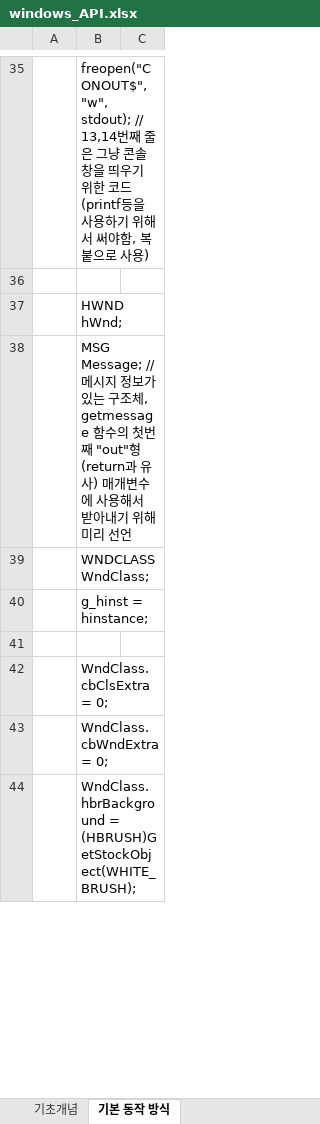
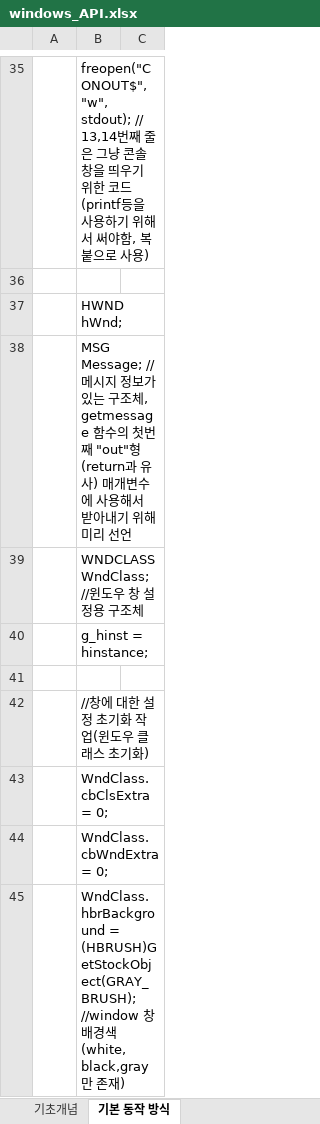
Before and after one commit to goldeu76/windowsApi_note, an Excel workbook: windows_API.xlsx, sheet 기본 동작 방식, drawn as a sheet; only a part is shown, gaps mark what is left out; values as stored, in another font and other column widths than the file's, no borders; charts and pictures not drawn; addresses are those after the commit; the diff covers the shown part only; the diff names each change by its address in the sheet, - before the commit and + after, or states it on an @@ line.

Commit message:
Add files via upload

```diff
--- a/windows_API.xlsx (sheet 기본 동작 방식)
+++ b/windows_API.xlsx (sheet 기본 동작 방식)
-B39: WNDCLASS WndClass;
+B39: WNDCLASS WndClass; //윈도우 창 설정용 구조체
+row 42:  | //창에 대한 설정 초기화 작업(윈도우 클래스 초기화)
-B45: WndClass.hbrBackground = (HBRUSH)GetStockObject(WHITE_BRUSH);
+B45: WndClass.hbrBackground = (HBRUSH)GetStockObject(GRAY_BRUSH); //window 창 배경색(white,black,gray만 존재)
```
Also changed, not shown: 9 added rows and 23 edited cells elsewhere in this sheet, sheet 기초개념, charts or pictures.
